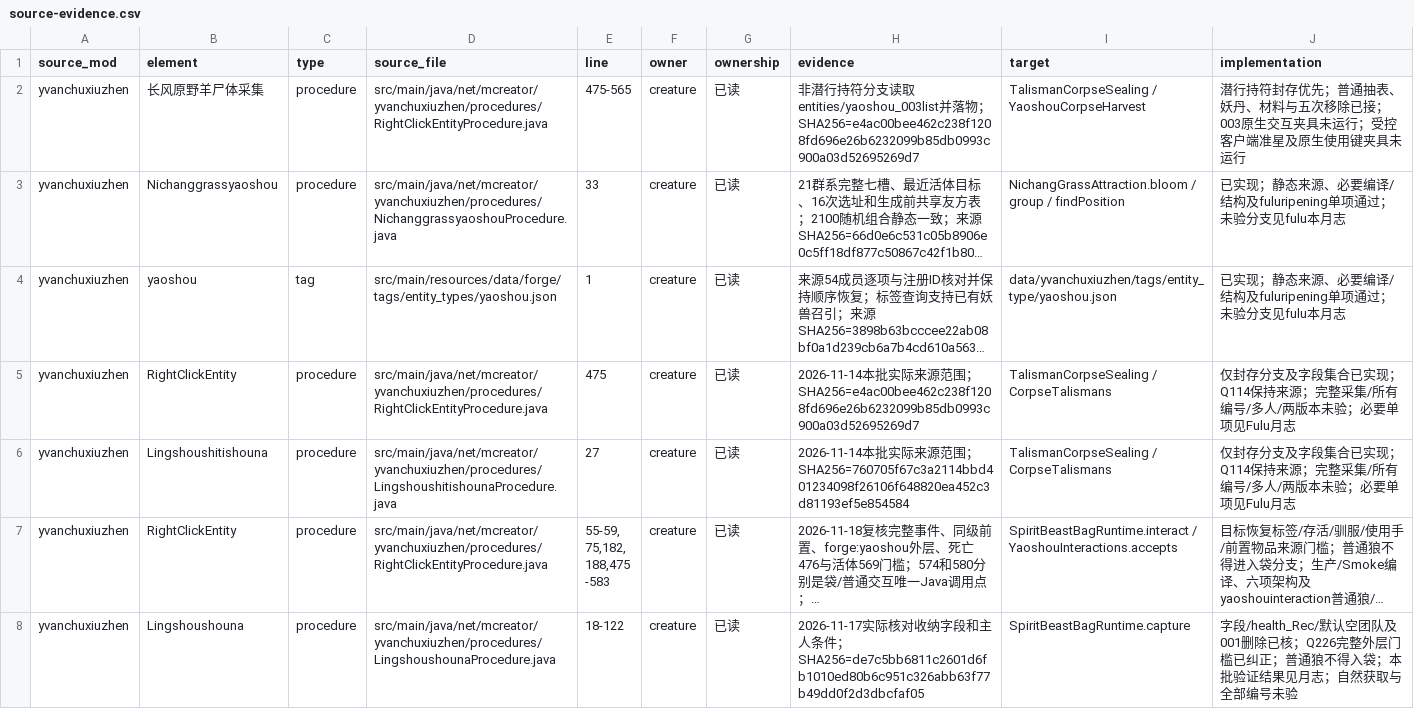
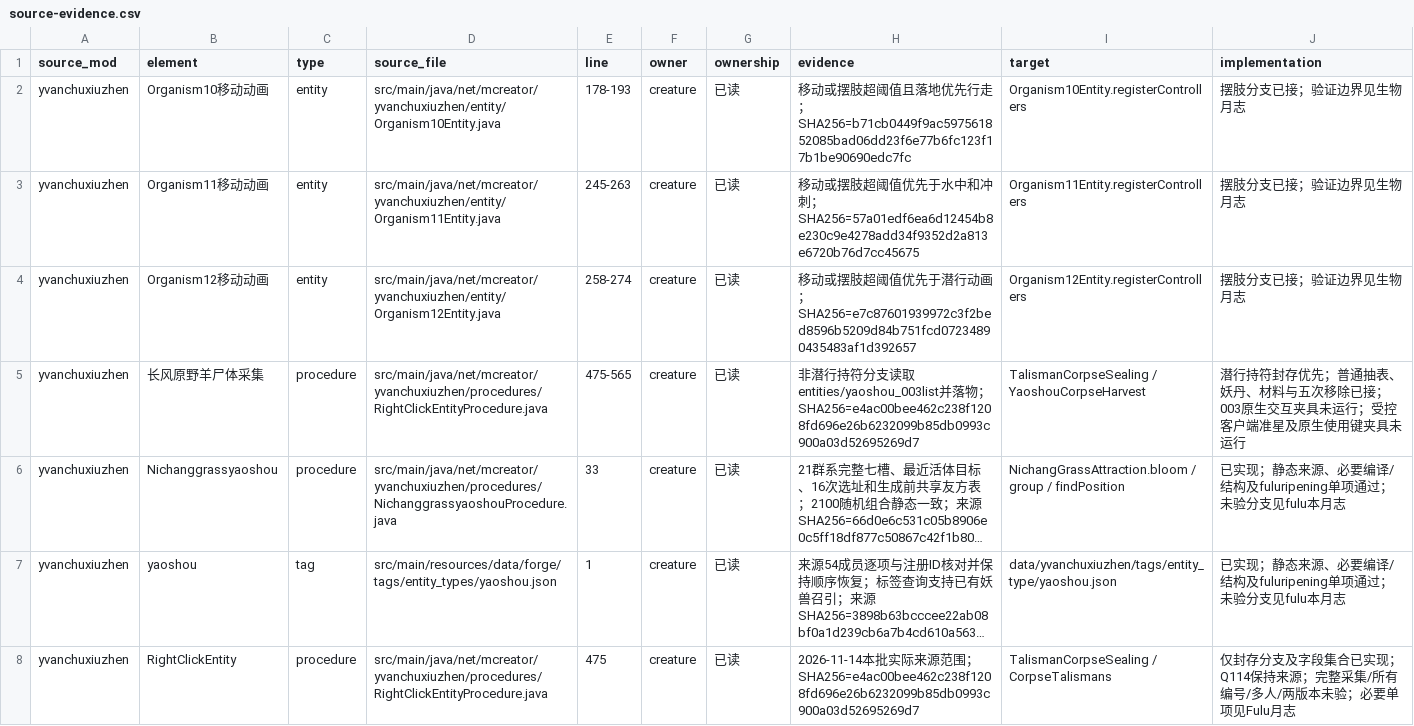
Before and after one commit to Shane77ly/yvanchuxiuzhen-1.21.1, a CSV file: docs/systems/creature/ledger/source-evidence.csv, drawn as a sheet; only a part is shown; the shorter side is filled out with more unchanged rows; long unchanged cells end in ….

Commit message:
fix(creature): 对齐环境生物移动动画条件

```diff
--- a/docs/systems/creature/ledger/source-evidence.csv
+++ b/docs/systems/creature/ledger/source-evidence.csv
@@ -1,2 +1,5 @@
 source_mod,element,type,source_file,line,owner,ownership,evidence,target,implementation
+yvanchuxiuzhen,Organism10移动动画,entity,src/main/java/net/mcreator/yvanchuxiuzhen/entity/Organism10Entity.java,178-193,creature,已读,移动或摆肢超阈值且落地优先行走；SHA256=b71cb0449f9ac597561852085bad06dd23f6e77b6fc123f17b1be90690edc7fc,Organism10Entity.registerControllers,摆肢分支已接；验证边界见生物月志
+yvanchuxiuzhen,Organism11移动动画,entity,src/main/java/net/mcreator/yvanchuxiuzhen/entity/Organism11Entity.java,245-263,creature,已读,移动或摆肢超阈值优先于水中和冲刺；SHA256=57a01edf6ea6d12454b8e230c9e4278add34f9352d2a813e6720b76d7cc45675,Organism11Entity.registerControllers,摆肢分支已接；验证边界见生物月志
+yvanchuxiuzhen,Organism12移动动画,entity,src/main/java/net/mcreator/yvanchuxiuzhen/entity/Organism12Entity.java,258-274,creature,已读,移动或摆肢超阈值优先于潜行动画；SHA256=e7c87601939972c3f2bed8596b5209d84b751fcd07234890435483af1d392657,Organism12Entity.registerControllers,摆肢分支已接；验证边界见生物月志
 yvanchuxiuzhen,长风原野羊尸体采集,procedure,src/main/java/net/mcreator/yvanchuxiuzhen/procedures/RightClickEntityProcedure.java,475-565,creature,已读,非潜行持符分支读取entities/yaoshou_003list并落物；SHA256=e4ac00bee462c238f1208fd696e26b6232099b85db0993c900a03d52695269d7,TalismanCorpseSealing / YaoshouCorpseHarvest,潜行持符封存优先；普通抽表、妖丹、材料与五次移除已接；003原生交互夹具未运行；受控客户端准星及原生使用键夹具未运行
```
Also changed, not shown: docs/systems/creature/ledger/content.csv, 6 other files.
